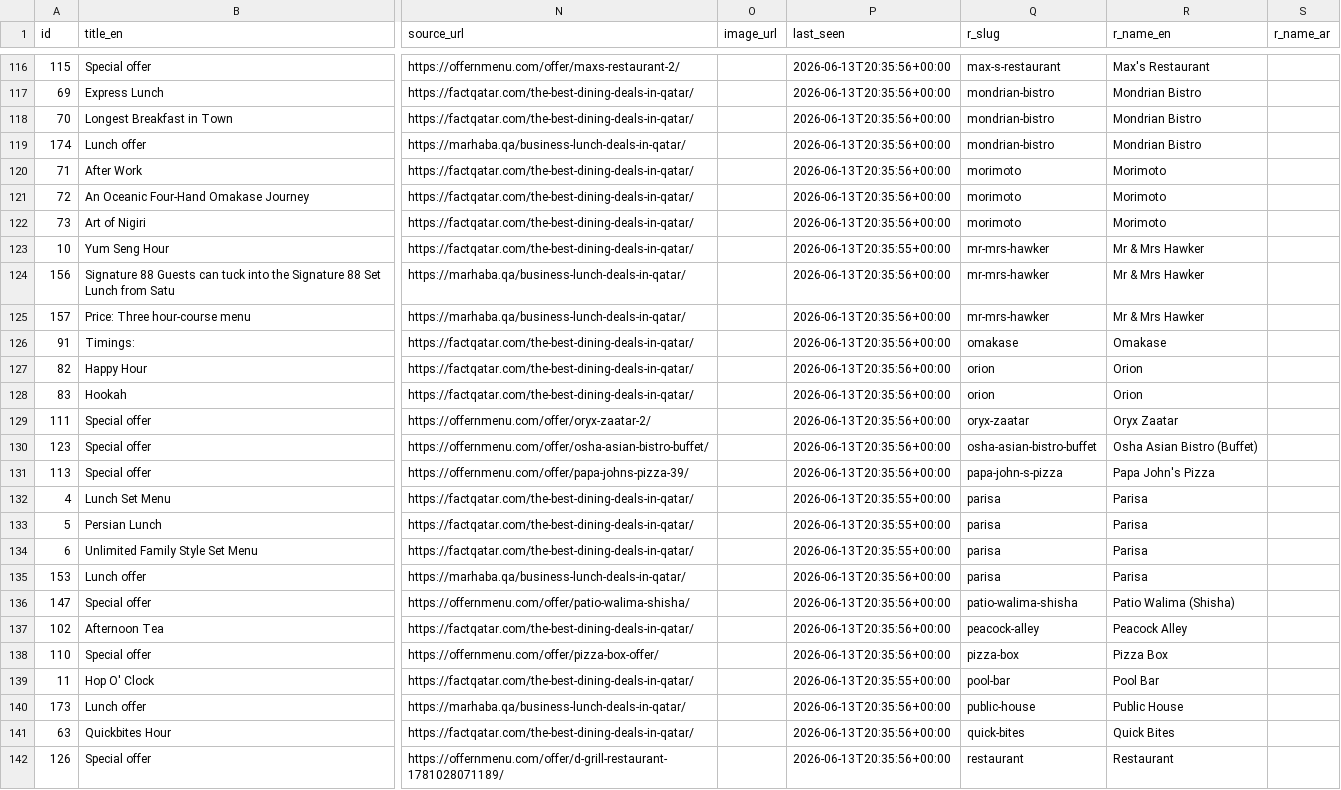
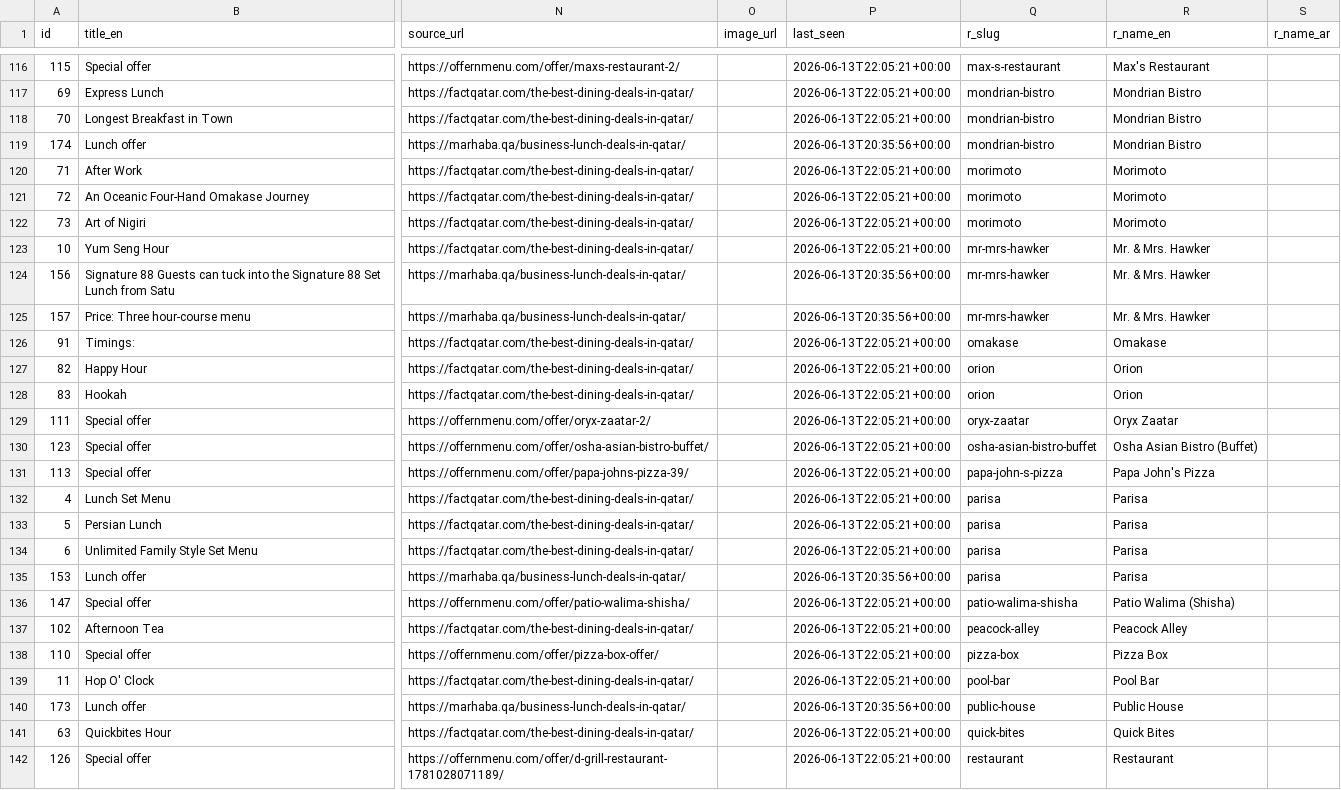
Before and after one commit to 9liman9/deal-finder-qatar, a CSV file: data/exports/active_deals.csv, drawn as a sheet; only a part is shown, gaps mark what is left out; the diff covers the shown part only; the diff names each change by its address in the sheet, - before the commit and + after, or states it on an @@ line.

```diff
--- a/data/exports/active_deals.csv
+++ b/data/exports/active_deals.csv
-P116:P118 (last_seen): 2026-06-13T20:35:56+00:00
+P116:P118 (last_seen): 2026-06-13T22:05:21+00:00
-P120:P122 (last_seen): 2026-06-13T20:35:56+00:00
+P120:P122 (last_seen): 2026-06-13T22:05:21+00:00
-P123 (last_seen): 2026-06-13T20:35:55+00:00
+P123 (last_seen): 2026-06-13T22:05:21+00:00
-R123:R125 (r_name_en): Mr & Mrs Hawker
+R123:R125 (r_name_en): Mr. & Mrs. Hawker
-P126:P131 (last_seen): 2026-06-13T20:35:56+00:00
+P126:P131 (last_seen): 2026-06-13T22:05:21+00:00
-P132:P134 (last_seen): 2026-06-13T20:35:55+00:00
+P132:P134 (last_seen): 2026-06-13T22:05:21+00:00
-P136:P138 (last_seen): 2026-06-13T20:35:56+00:00
+P136:P138 (last_seen): 2026-06-13T22:05:21+00:00
-P139 (last_seen): 2026-06-13T20:35:55+00:00
+P139 (last_seen): 2026-06-13T22:05:21+00:00
-P141:P142 (last_seen): 2026-06-13T20:35:56+00:00
+P141:P142 (last_seen): 2026-06-13T22:05:21+00:00
```
Also changed, not shown: 126 edited cells elsewhere in this file, data/exports/restaurants.csv, 2 other files.
